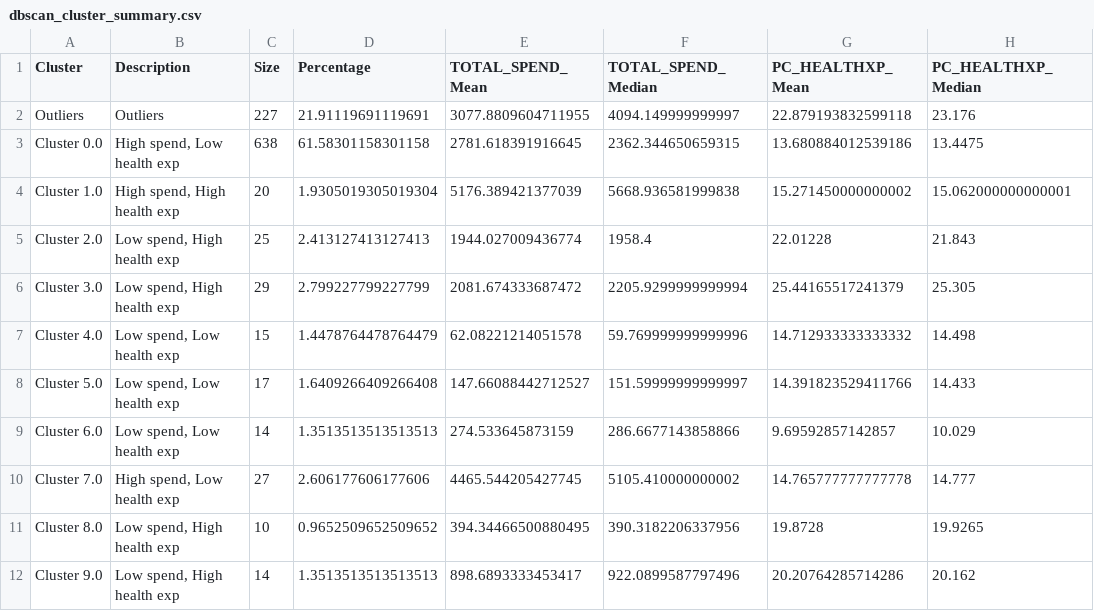
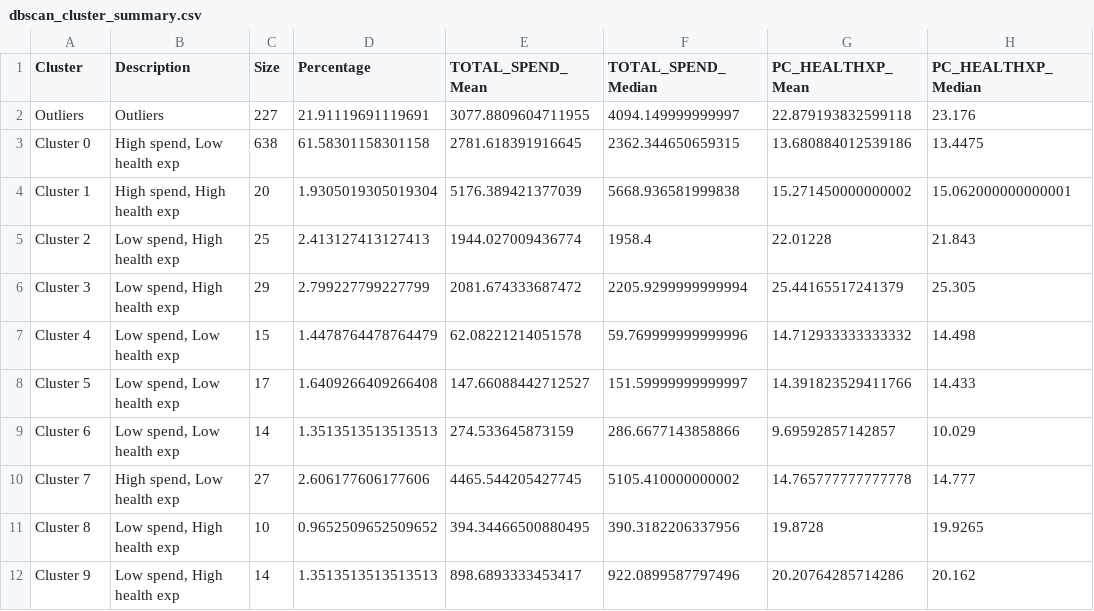
Before and after one commit to Shivon404/Sessa_Empirical_Estimator_Assignment, a CSV file: dbscan_cluster_summary.csv, drawn as a sheet; only a part is shown; the diff names each change by its address in the sheet, - before the commit and + after, or states it on an @@ line.

```diff
--- a/dbscan_cluster_summary.csv
+++ b/dbscan_cluster_summary.csv
-A3 (Cluster): Cluster 0.0
+A3 (Cluster): Cluster 0
-A4 (Cluster): Cluster 1.0
+A4 (Cluster): Cluster 1
-A5 (Cluster): Cluster 2.0
+A5 (Cluster): Cluster 2
-A6 (Cluster): Cluster 3.0
+A6 (Cluster): Cluster 3
-A7 (Cluster): Cluster 4.0
+A7 (Cluster): Cluster 4
-A8 (Cluster): Cluster 5.0
+A8 (Cluster): Cluster 5
-A9 (Cluster): Cluster 6.0
+A9 (Cluster): Cluster 6
-A10 (Cluster): Cluster 7.0
+A10 (Cluster): Cluster 7
-A11 (Cluster): Cluster 8.0
+A11 (Cluster): Cluster 8
-A12 (Cluster): Cluster 9.0
+A12 (Cluster): Cluster 9
```
Also changed, not shown: 5 other files.
